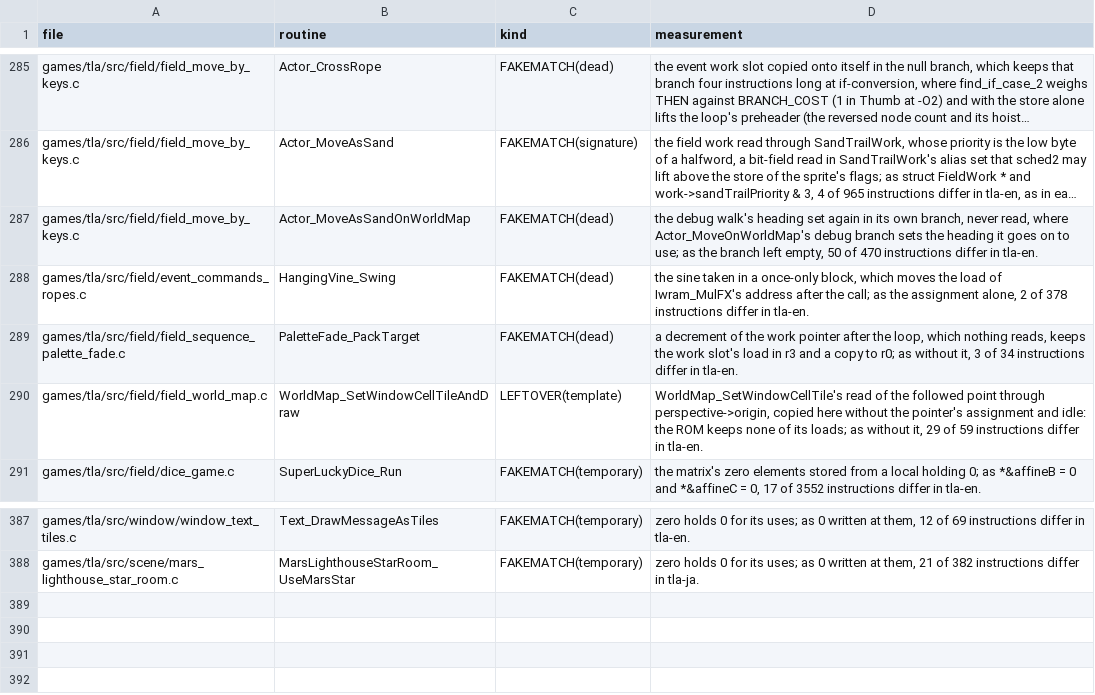
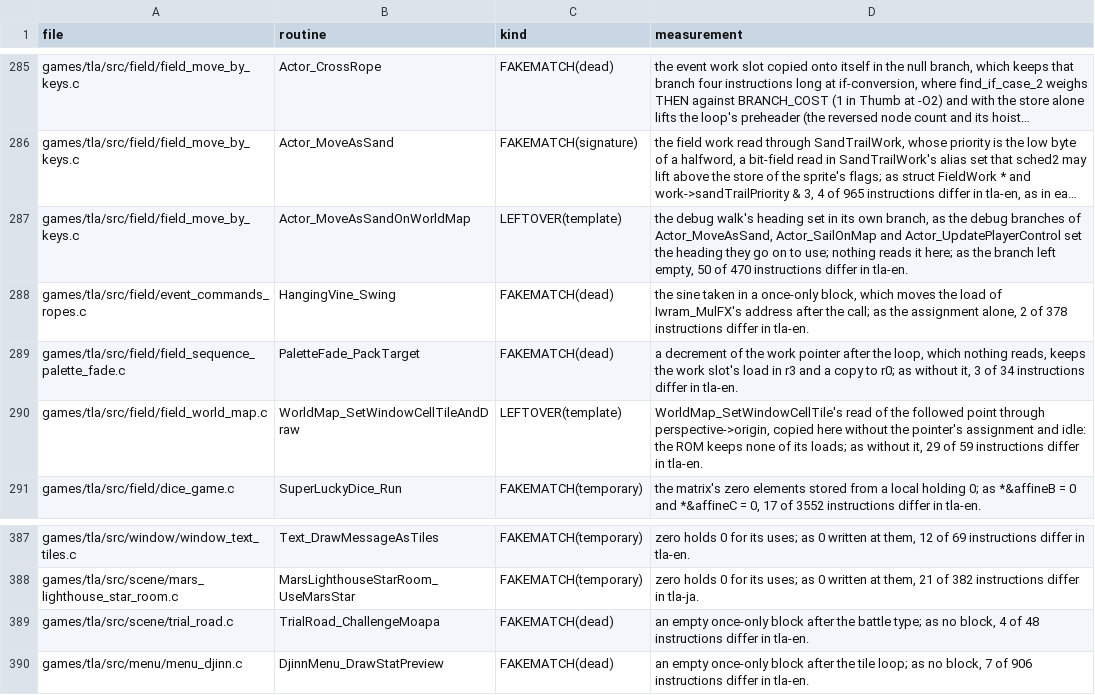
Before and after one commit to PascalPixel/alchemy-devtools, a TSV file: evidence/tla-fakematch.tsv, drawn as a sheet; only a part is shown, gaps mark what is left out; long unchanged cells end in …; the diff names each change by its address in the sheet, - before the commit and + after, or states it on an @@ line.

```diff
--- a/evidence/tla-fakematch.tsv
+++ b/evidence/tla-fakematch.tsv
-C287 (kind): FAKEMATCH(dead)
+C287 (kind): LEFTOVER(template)
-D287 (measurement): …heading set again in its own branch, never read, where Actor_MoveOnWorldMap's debug branch sets the heading it goes on to use; as the…
+D287 (measurement): …heading set in its own branch, as the debug branches of Actor_MoveAsSand, Actor_SailOnMap and Actor_UpdatePlayerControl set the heading they go on to use; nothing reads it here; as the…
+row 389: games/tla/src/scene/trial_road.c | TrialRoad_ChallengeMoapa | FAKEMATCH(dead) | an empty once-only block after the battle type; as no block, 4 of 48 instructions differ in tla-en.
+row 390: games/tla/src/menu/menu_djinn.c | DjinnMenu_DrawStatPreview | FAKEMATCH(dead) | an empty once-only block after the tile loop; as no block, 7 of 906 instructions differ in tla-en.
```
Also changed, not shown: evidence/tbs-fakematch.tsv.
